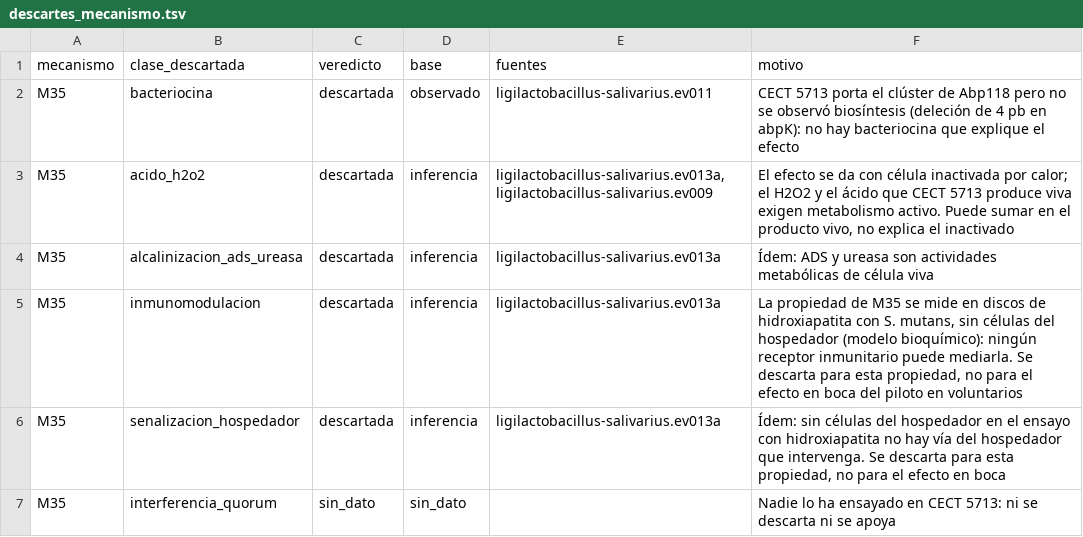
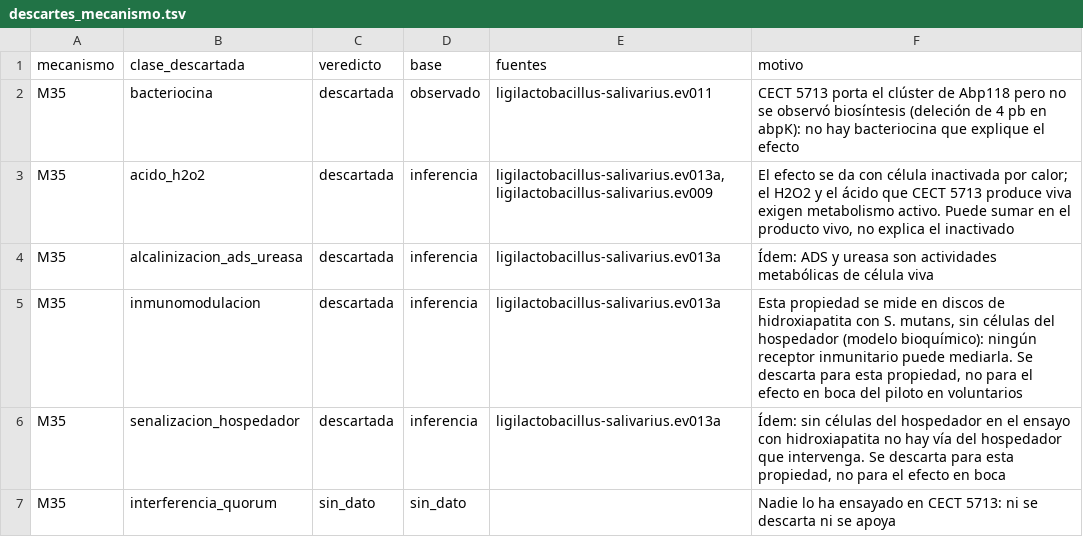
Before and after one commit to javierblancobdjz-cmyk/ATLAS-MICROBIOLOG-A, a TSV file: scripts/datos/curado/descartes_mecanismo.tsv, drawn as a sheet.

```diff
--- a/scripts/datos/curado/descartes_mecanismo.tsv
+++ b/scripts/datos/curado/descartes_mecanismo.tsv
@@ -4,3 +4,3 @@ M35	acido_h2o2	descartada	inferencia	ligilactobacillus-salivarius.ev013a,ligilac
 M35	alcalinizacion_ads_ureasa	descartada	inferencia	ligilactobacillus-salivarius.ev013a	Ídem: ADS y ureasa son actividades metabólicas de célula viva
-M35	inmunomodulacion	descartada	inferencia	ligilactobacillus-salivarius.ev013a	La propiedad de M35 se mide en discos de hidroxiapatita con S. mutans, sin células del hospedador (modelo bioquímico): ningún receptor inmunitario puede mediarla. Se descarta para esta propiedad, no para el efecto en boca del piloto en voluntarios
+M35	inmunomodulacion	descartada	inferencia	ligilactobacillus-salivarius.ev013a	Esta propiedad se mide en discos de hidroxiapatita con S. mutans, sin células del hospedador (modelo bioquímico): ningún receptor inmunitario puede mediarla. Se descarta para esta propiedad, no para el efecto en boca del piloto en voluntarios
 M35	senalizacion_hospedador	descartada	inferencia	ligilactobacillus-salivarius.ev013a	Ídem: sin células del hospedador en el ensayo con hidroxiapatita no hay vía del hospedador que intervenga. Se descarta para esta propiedad, no para el efecto en boca
```
Also changed, not shown: 37 other files.
